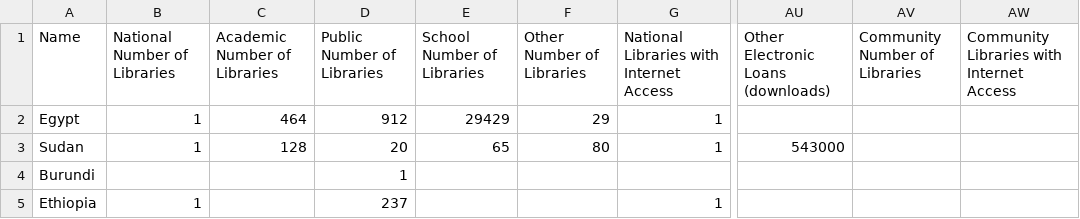
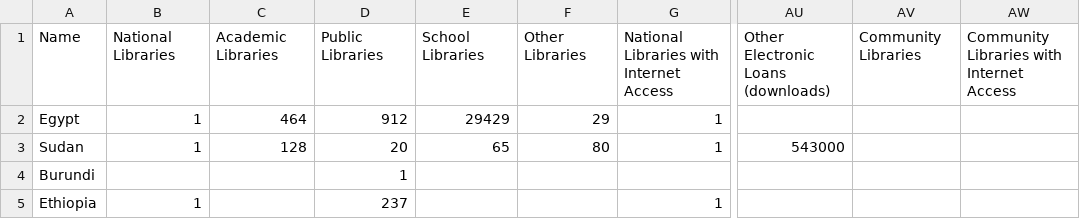
Before and after one commit to LibrariesHacked/ifla-librarydata, a CSV file: data/ifla_data.csv, drawn as a sheet; only a part is shown, gaps mark what is left out; the diff names each change by its address in the sheet, - before the commit and + after, or states it on an @@ line.

Commit message:
Working on how to display the data

```diff
--- a/data/ifla_data.csv
+++ b/data/ifla_data.csv
-B1: National Number of Libraries
+B1: National Libraries
-C1: Academic Number of Libraries
+C1: Academic Libraries
-D1: Public Number of Libraries
+D1: Public Libraries
-E1: School Number of Libraries
+E1: School Libraries
-F1: Other Number of Libraries
+F1: Other Libraries
-AV1: Community Number of Libraries
+AV1: Community Libraries
```
Also changed, not shown: 6 other files.
